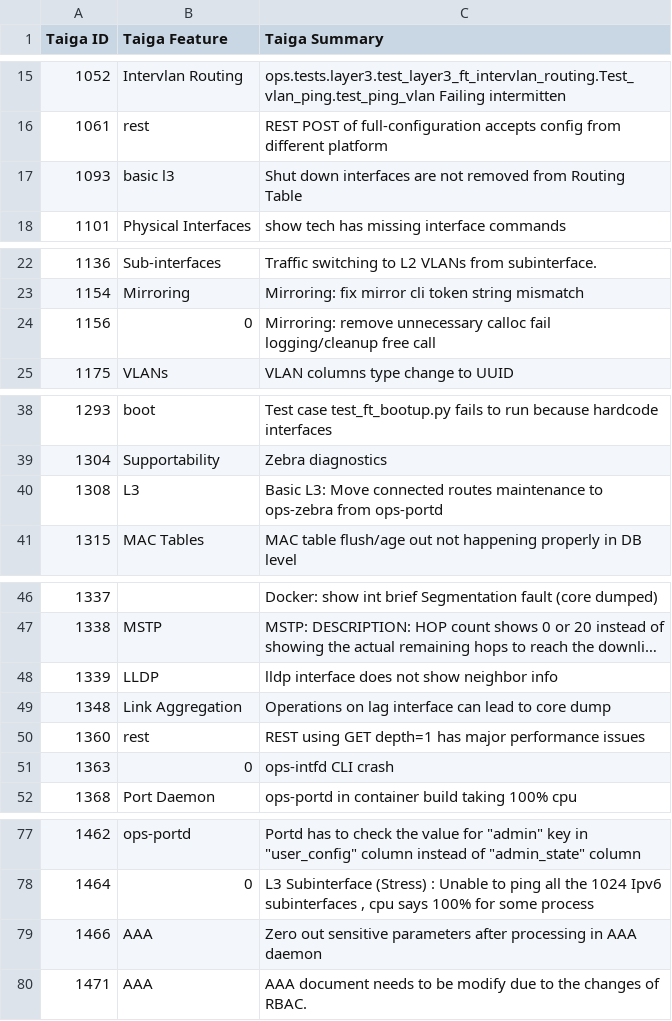
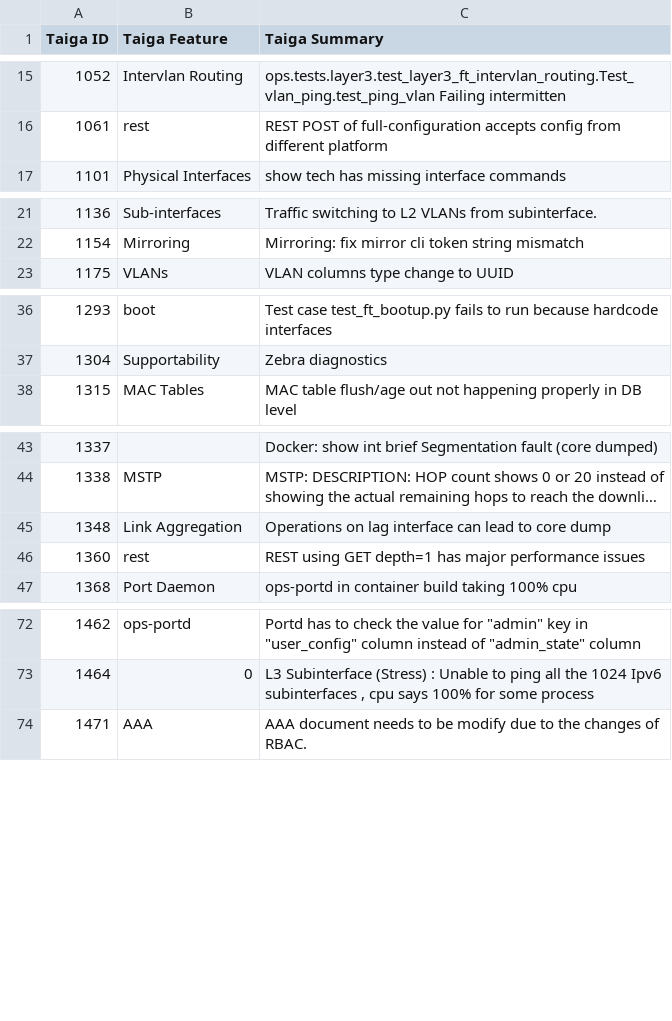
Before and after one commit to OpenSwitchNOS/openswitch-infra-commit-validation, a CSV file: TaigaApprovedDefects.csv, drawn as a sheet; only a part is shown, gaps mark what is left out; long unchanged cells end in …; the diff covers the shown part only; the diff names each change by its address in the sheet, - before the commit and + after, or states it on an @@ line.

```diff
--- a/TaigaApprovedDefects.csv
+++ b/TaigaApprovedDefects.csv
-row 17: 1093 | basic l3 | Shut down interfaces are not removed from Routing Table
-row 24: 1156 | 0 | Mirroring: remove unnecessary calloc fail logging/cleanup free call
-row 40: 1308 | L3 | Basic L3: Move connected routes maintenance to ops-zebra from ops-portd
-row 48: 1339 | LLDP | lldp interface does not show neighbor info
-row 51: 1363 | 0 | ops-intfd CLI crash
-row 79: 1466 | AAA | Zero out sensitive parameters after processing in AAA daemon
```
Also changed, not shown: 1 removed row elsewhere in this file, 1 other file.
